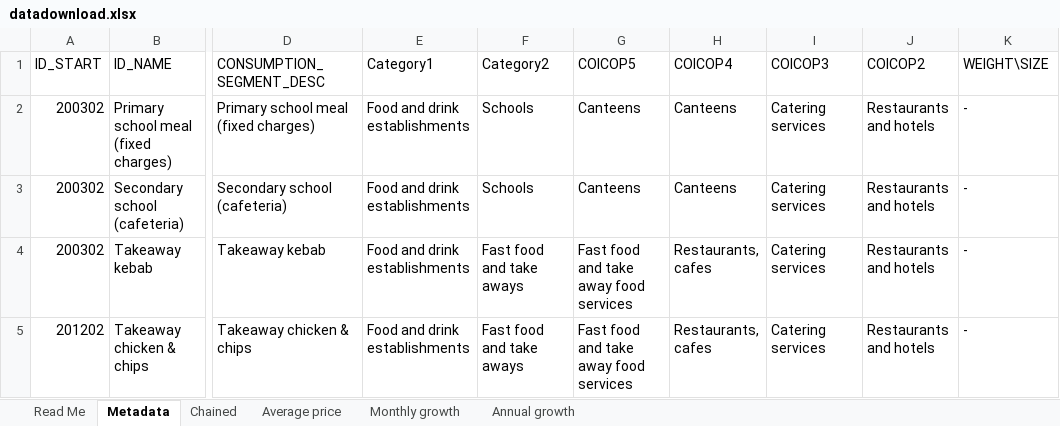
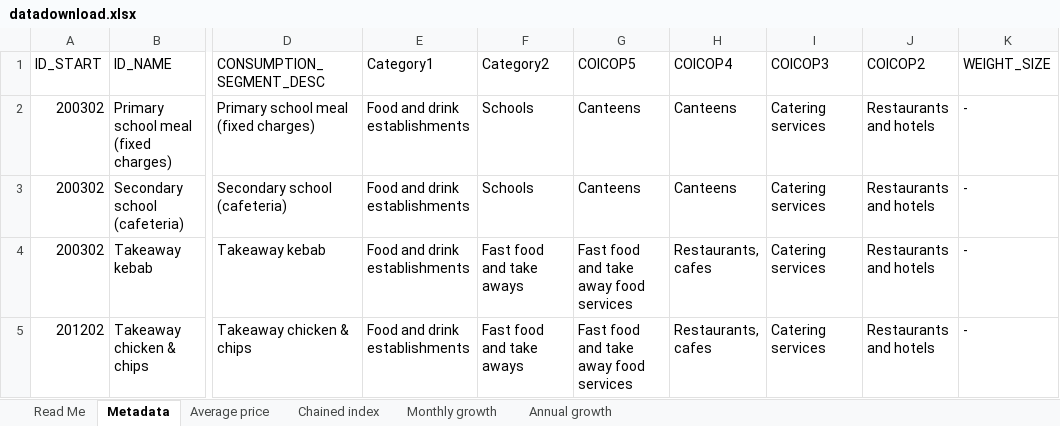
Before and after one commit to ONSdigital/cpi-items-actions, an Excel workbook: datadownload.xlsx, sheet Metadata, drawn as a sheet; only a part is shown, gaps mark what is left out; values as stored, in another font and other column widths than the file's, no borders; the diff names each change by its address in the sheet, - before the commit and + after, or states it on an @@ line.

```diff
--- a/datadownload.xlsx (sheet Metadata)
+++ b/datadownload.xlsx (sheet Metadata)
-sheet tab: Chained
+sheet tab: Chained index
-K1: WEIGHT\SIZE
+K1: WEIGHT_SIZE
```
Also changed, not shown: sheet Monthly growth, sheet Annual growth, sheet Average price, 4 other files.
